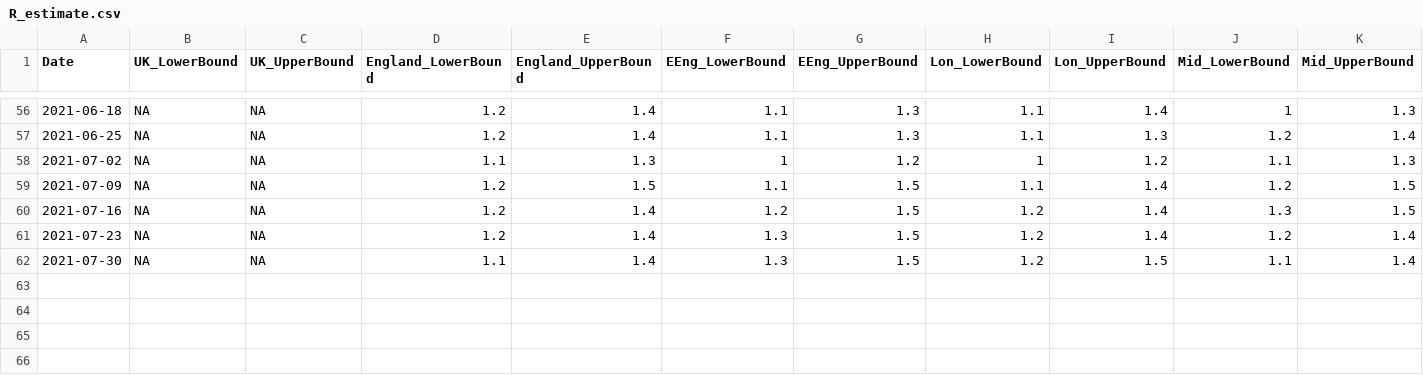
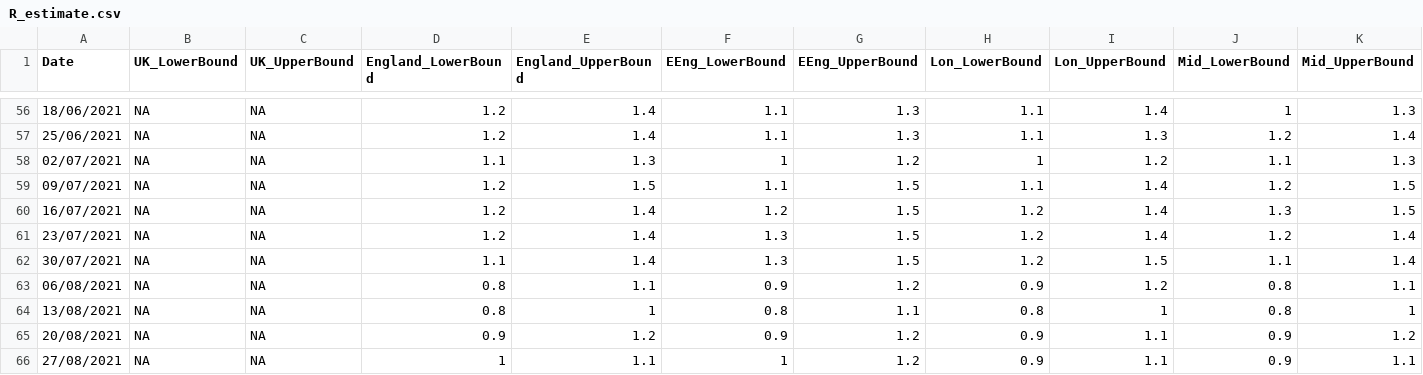
Before and after one commit to gjackland/WSS, a CSV file: data/R_estimate.csv, drawn as a sheet; only a part is shown, gaps mark what is left out; rows hold the shown columns only; the diff covers the shown part only; the diff names each change by its address in the sheet, - before the commit and + after, or states it on an @@ line.

```diff
--- a/data/R_estimate.csv
+++ b/data/R_estimate.csv
-A56 (Date): 2021-06-18
+A56 (Date): 18/06/2021
-A57 (Date): 2021-06-25
+A57 (Date): 25/06/2021
-A58 (Date): 2021-07-02
+A58 (Date): 02/07/2021
-A59 (Date): 2021-07-09
+A59 (Date): 09/07/2021
-A60 (Date): 2021-07-16
+A60 (Date): 16/07/2021
-A61 (Date): 2021-07-23
+A61 (Date): 23/07/2021
-A62 (Date): 2021-07-30
+A62 (Date): 30/07/2021
+row 63: 06/08/2021 | NA | NA | 0.8 | 1.1 | 0.9 | 1.2 | 0.9 | 1.2 | 0.8 | 1.1
+row 64: 13/08/2021 | NA | NA | 0.8 | 1 | 0.8 | 1.1 | 0.8 | 1 | 0.8 | 1
+row 65: 20/08/2021 | NA | NA | 0.9 | 1.2 | 0.9 | 1.2 | 0.9 | 1.1 | 0.9 | 1.2
+row 66: 27/08/2021 | NA | NA | 1 | 1.1 | 1 | 1.2 | 0.9 | 1.1 | 0.9 | 1.1
```
Also changed, not shown: 54 edited cells elsewhere in this file, 1 other file.
